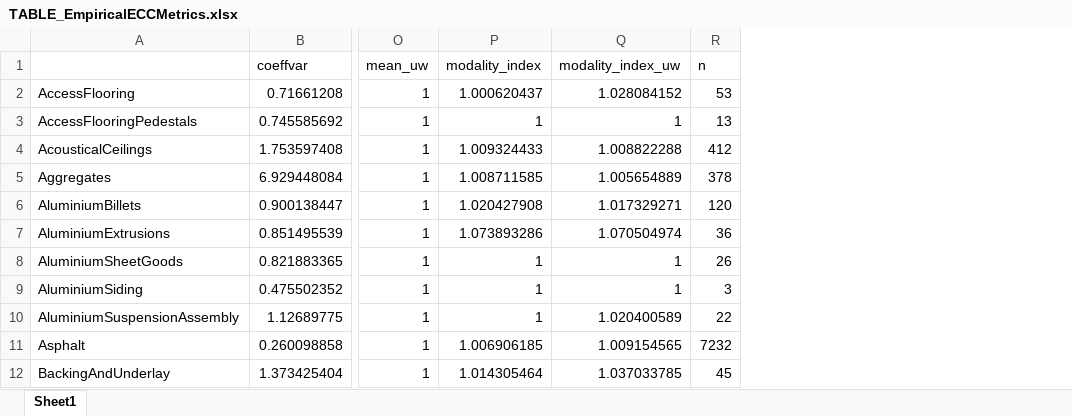
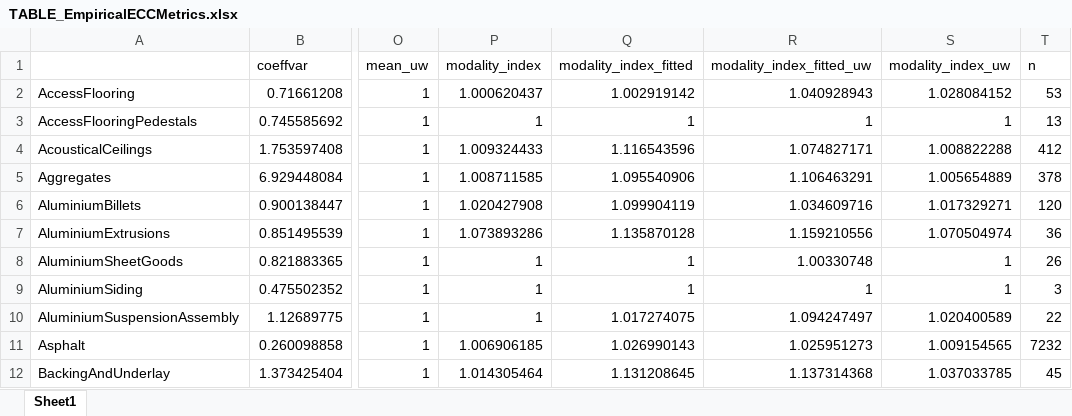
Before and after one commit to mtorres2941/CompareUQMethods, an Excel workbook: outputs/tables/TABLE_EmpiricalECCMetrics.xlsx, sheet Sheet1, drawn as a sheet; only a part is shown, gaps mark what is left out; values as stored, in another font and other column widths than the file's, no borders; the diff names each change by its address in the sheet, - before the commit and + after, or states it on an @@ line.

```diff
--- a/outputs/tables/TABLE_EmpiricalECCMetrics.xlsx (sheet Sheet1)
+++ b/outputs/tables/TABLE_EmpiricalECCMetrics.xlsx (sheet Sheet1)
+column Q (modality_index_fitted), rows 2-12: 1.002919142 | 1 | 1.116543596 | 1.095540906 | 1.099904119 | 1.135870128 | 1 | 1 | 1.017274075 | 1.026990143 | 1.131208645
+column R (modality_index_fitted_uw), rows 2-12: 1.040928943 | 1 | 1.074827171 | 1.106463291 | 1.034609716 | 1.159210556 | 1.00330748 | 1 | 1.094247497 | 1.025951273 | 1.137314368
```
Also changed, not shown: 37 other files.
